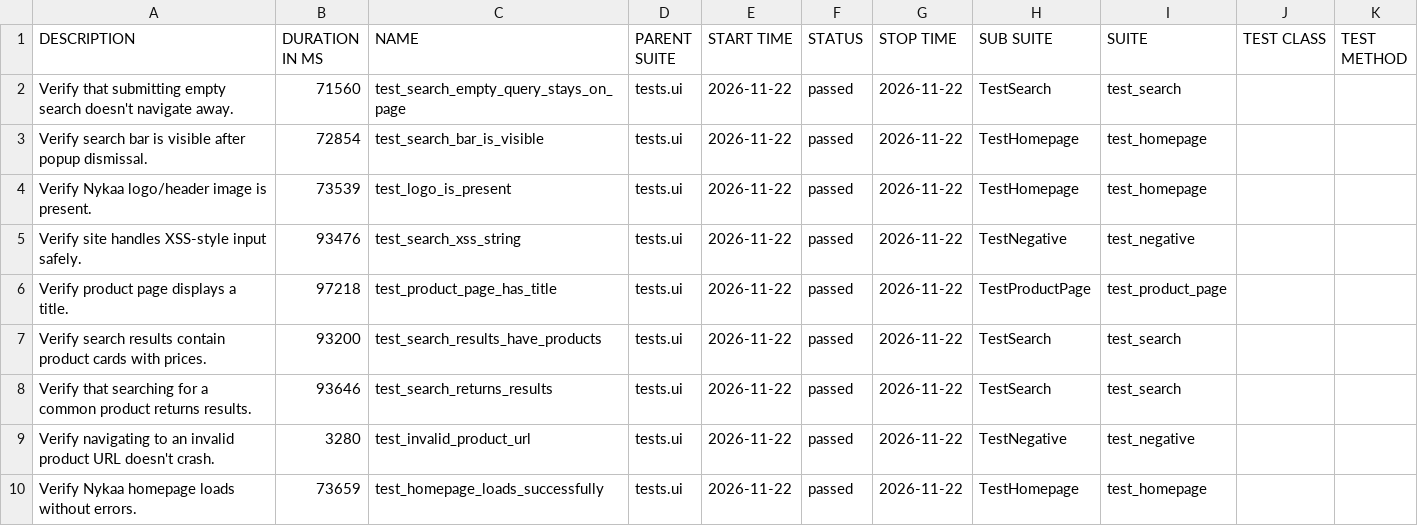
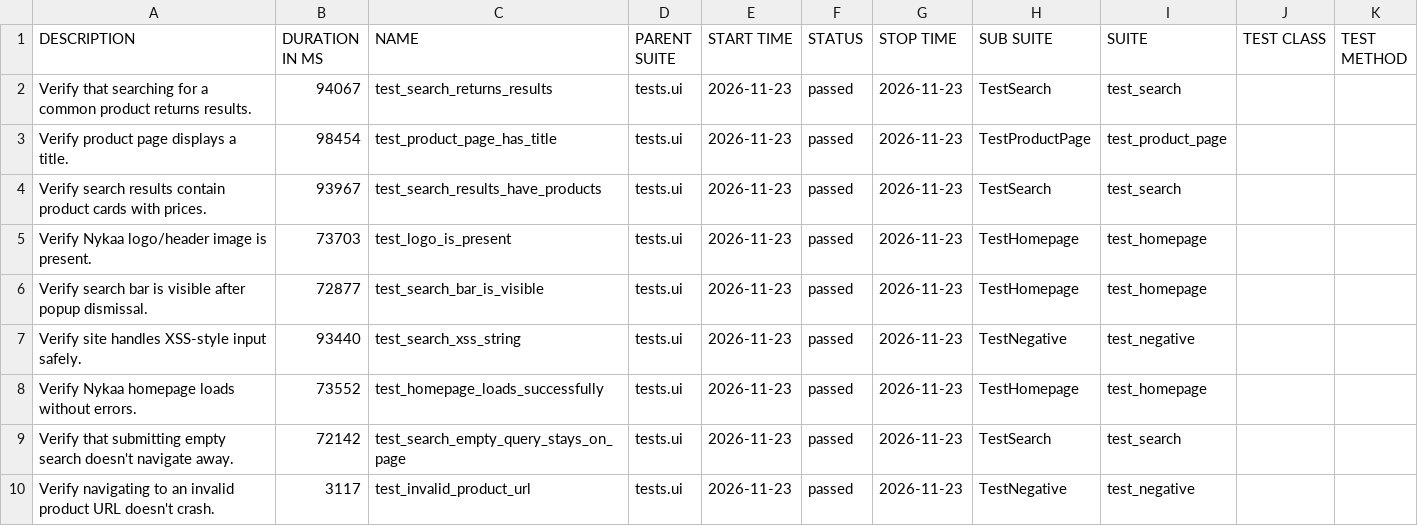
Before and after one commit to Deoli420/automation-framework, a CSV file: allure-report/data/suites.csv, drawn as a sheet.

```diff
--- a/allure-report/data/suites.csv
+++ b/allure-report/data/suites.csv
@@ -1,10 +1,10 @@
 "DESCRIPTION","DURATION IN MS","NAME","PARENT SUITE","START TIME","STATUS","STOP TIME","SUB SUITE","SUITE","TEST CLASS","TEST METHOD"
-"Verify that submitting empty search doesn't navigate away.","71560","test_search_empty_query_stays_on_page","tests.ui","2026-11-22","passed","2026-11-22","TestSearch","test_search","",""
-"Verify search bar is visible after popup dismissal.","72854","test_search_bar_is_visible","tests.ui","2026-11-22","passed","2026-11-22","TestHomepage","test_homepage","",""
-"Verify Nykaa logo/header image is present.","73539","test_logo_is_present","tests.ui","2026-11-22","passed","2026-11-22","TestHomepage","test_homepage","",""
-"Verify site handles XSS-style input safely.","93476","test_search_xss_string","tests.ui","2026-11-22","passed","2026-11-22","TestNegative","test_negative","",""
-"Verify product page displays a title.","97218","test_product_page_has_title","tests.ui","2026-11-22","passed","2026-11-22","TestProductPage","test_product_page","",""
-"Verify search results contain product cards with prices.","93200","test_search_results_have_products","tests.ui","2026-11-22","passed","2026-11-22","TestSearch","test_search","",""
-"Verify that searching for a common product returns results.","93646","test_search_returns_results","tests.ui","2026-11-22","passed","2026-11-22","TestSearch","test_search","",""
-"Verify navigating to an invalid product URL doesn't crash.","3280","test_invalid_product_url","tests.ui","2026-11-22","passed","2026-11-22","TestNegative","test_negative","",""
-"Verify Nykaa homepage loads without errors.","73659","test_homepage_loads_successfully","tests.ui","2026-11-22","passed","2026-11-22","TestHomepage","test_homepage","",""
+"Verify that searching for a common product returns results.","94067","test_search_returns_results","tests.ui","2026-11-23","passed","2026-11-23","TestSearch","test_search","",""
+"Verify product page displays a title.","98454","test_product_page_has_title","tests.ui","2026-11-23","passed","2026-11-23","TestProductPage","test_product_page","",""
+"Verify search results contain product cards with prices.","93967","test_search_results_have_products","tests.ui","2026-11-23","passed","2026-11-23","TestSearch","test_search","",""
+"Verify Nykaa logo/header image is present.","73703","test_logo_is_present","tests.ui","2026-11-23","passed","2026-11-23","TestHomepage","test_homepage","",""
+"Verify search bar is visible after popup dismissal.","72877","test_search_bar_is_visible","tests.ui","2026-11-23","passed","2026-11-23","TestHomepage","test_homepage","",""
+"Verify site handles XSS-style input safely.","93440","test_search_xss_string","tests.ui","2026-11-23","passed","2026-11-23","TestNegative","test_negative","",""
+"Verify Nykaa homepage loads without errors.","73552","test_homepage_loads_successfully","tests.ui","2026-11-23","passed","2026-11-23","TestHomepage","test_homepage","",""
+"Verify that submitting empty search doesn't navigate away.","72142","test_search_empty_query_stays_on_page","tests.ui","2026-11-23","passed","2026-11-23","TestSearch","test_search","",""
+"Verify navigating to an invalid product URL doesn't crash.","3117","test_invalid_product_url","tests.ui","2026-11-23","passed","2026-11-23","TestNegative","test_negative","",""
```
Also changed, not shown: 59 other files.
